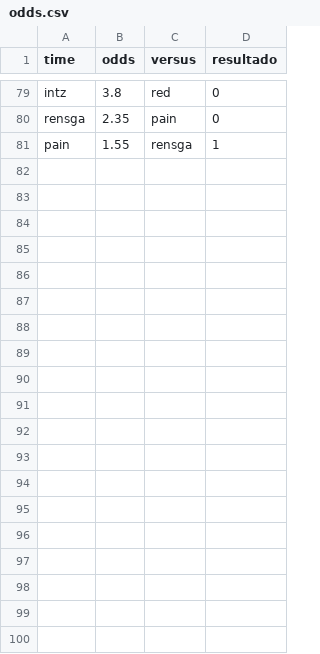
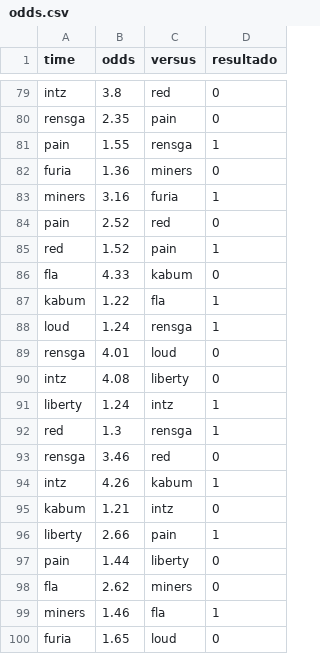
Before and after one commit to bjornhonor/RivarAI, a CSV file: odds.csv, drawn as a sheet; only a part is shown, gaps mark what is left out; the diff covers the shown part only.

```diff
--- a/odds.csv
+++ b/odds.csv
@@ -81 +81,20 @@ rensga,2.35,pain,0
 pain,1.55,rensga,1
+furia,1.36,miners,0
+miners,3.16,furia,1
+pain,2.52,red,0
+red,1.52,pain,1
+fla,4.33,kabum,0
+kabum,1.22,fla,1
+loud,1.24,rensga,1
+rensga,4.01,loud,0
+intz,4.08,liberty,0
+liberty,1.24,intz,1
+red,1.3,rensga,1
+rensga,3.46,red,0
+intz,4.26,kabum,1
+kabum,1.21,intz,0
+liberty,2.66,pain,1
+pain,1.44,liberty,0
+fla,2.62,miners,0
+miners,1.46,fla,1
+furia,1.65,loud,0
```
Also changed, not shown: 31 added rows elsewhere in this file, confronto.csv, 2 other files.
